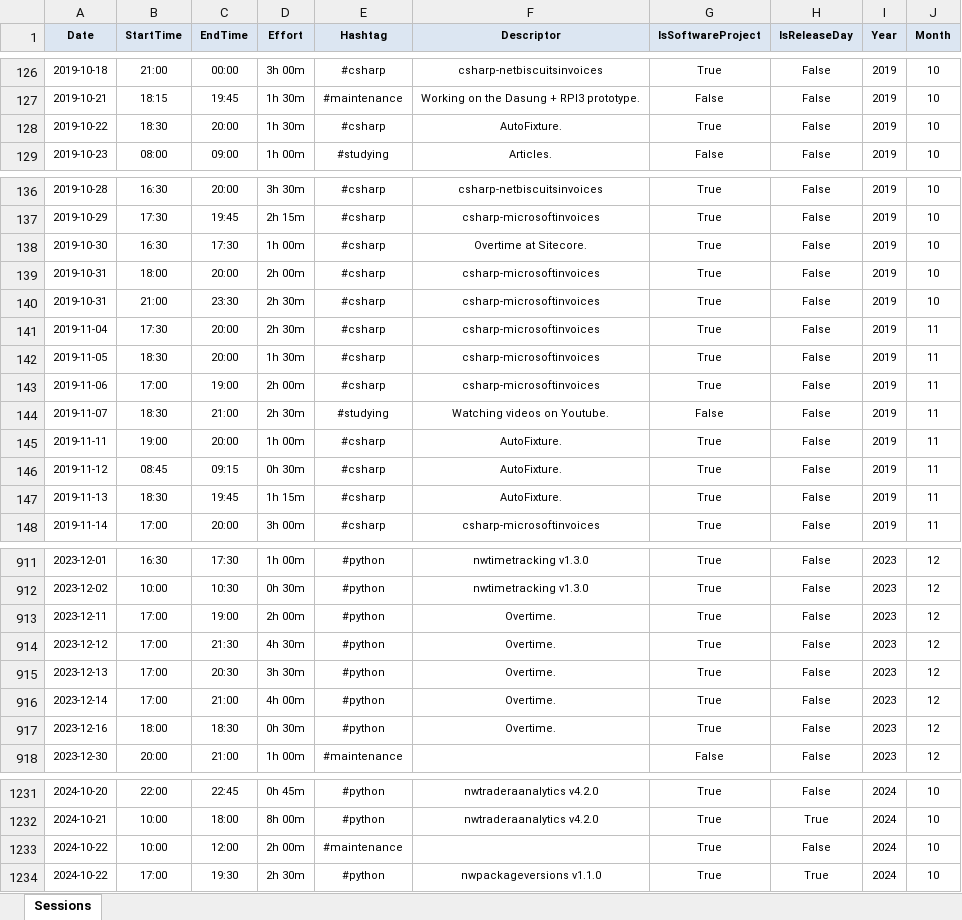
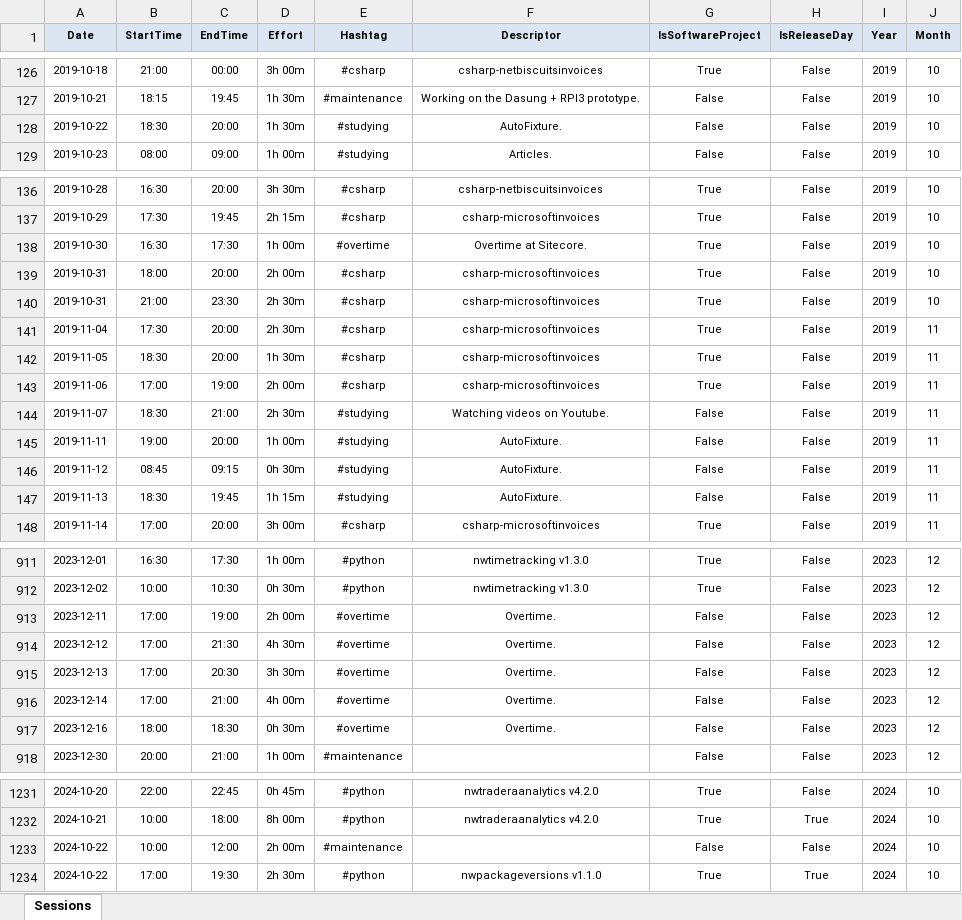
Before and after one commit to numbworks/nwtimetracking, an Excel workbook: data/Time Tracking.xlsx, sheet Sessions, drawn as a sheet; only a part is shown, gaps mark what is left out; values as stored, in another font and other column widths than the file's, no borders; the diff names each change by its address in the sheet, - before the commit and + after, or states it on an @@ line.

Commit message:
#42 Time Tracking: fixed some cells.

```diff
--- a/data/Time Tracking.xlsx (sheet Sessions)
+++ b/data/Time Tracking.xlsx (sheet Sessions)
-E128 (Hashtag): #csharp
+E128 (Hashtag): #studying
-G128 (IsSoftwareProject): True
+G128 (IsSoftwareProject): False
-E138 (Hashtag): #csharp
+E138 (Hashtag): #overtime
-E145:E147 (Hashtag): #csharp
+E145:E147 (Hashtag): #studying
-G145:G147 (IsSoftwareProject): True
+G145:G147 (IsSoftwareProject): False
-E913:E917 (Hashtag): #python
+E913:E917 (Hashtag): #overtime
-G913:G917 (IsSoftwareProject): True
+G913:G917 (IsSoftwareProject): False
-G1233 (IsSoftwareProject): True
+G1233 (IsSoftwareProject): False
```
